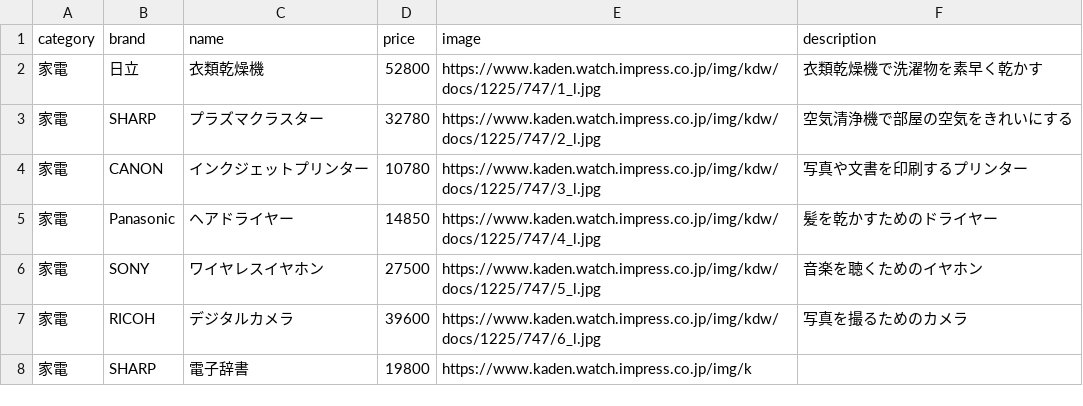
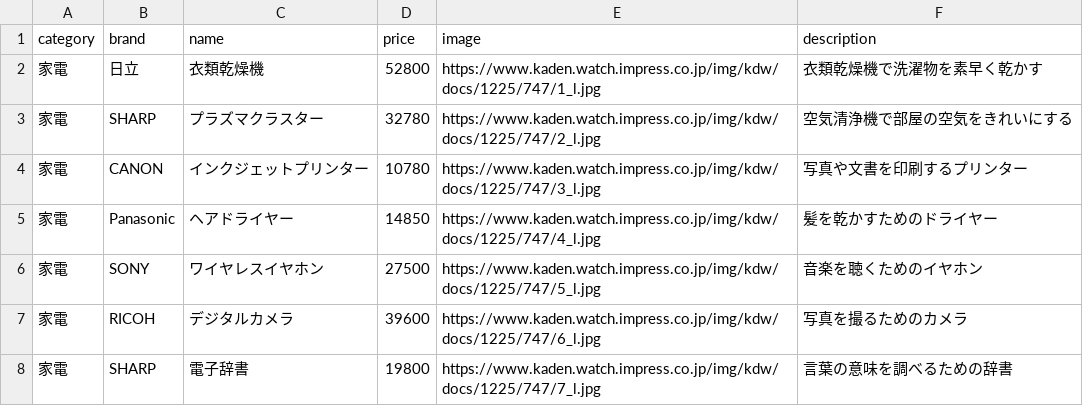
Before and after one commit to yoshimasa1101/tasq-bid-down-v2, a CSV file: items.csv, drawn as a sheet.

Commit message:
Update items.csv

```diff
--- a/items.csv
+++ b/items.csv
@@ -7,2 +7,2 @@ category,brand,name,price,image,description
 家電,RICOH,デジタルカメラ,39600,https://www.kaden.watch.impress.co.jp/img/kdw/docs/1225/747/6_l.jpg,写真を撮るためのカメラ
-家電,SHARP,電子辞書,19800,https://www.kaden.watch.impress.co.jp/img/k
+家電,SHARP,電子辞書,19800,https://www.kaden.watch.impress.co.jp/img/kdw/docs/1225/747/7_l.jpg,言葉の意味を調べるための辞書
```
